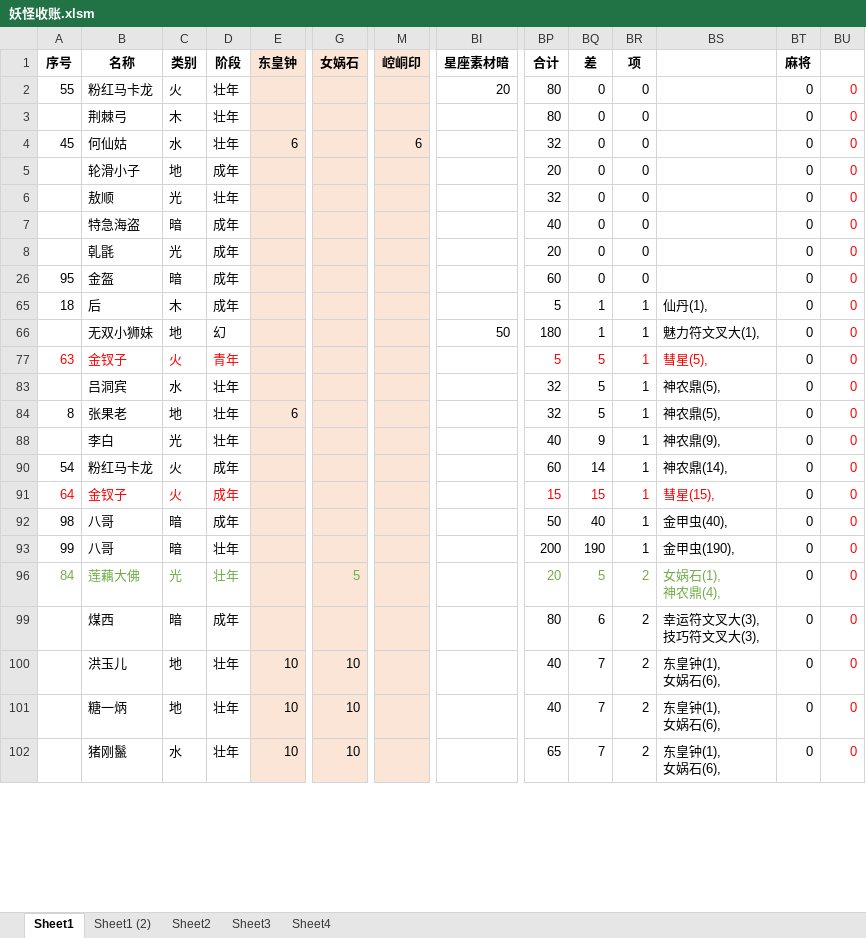
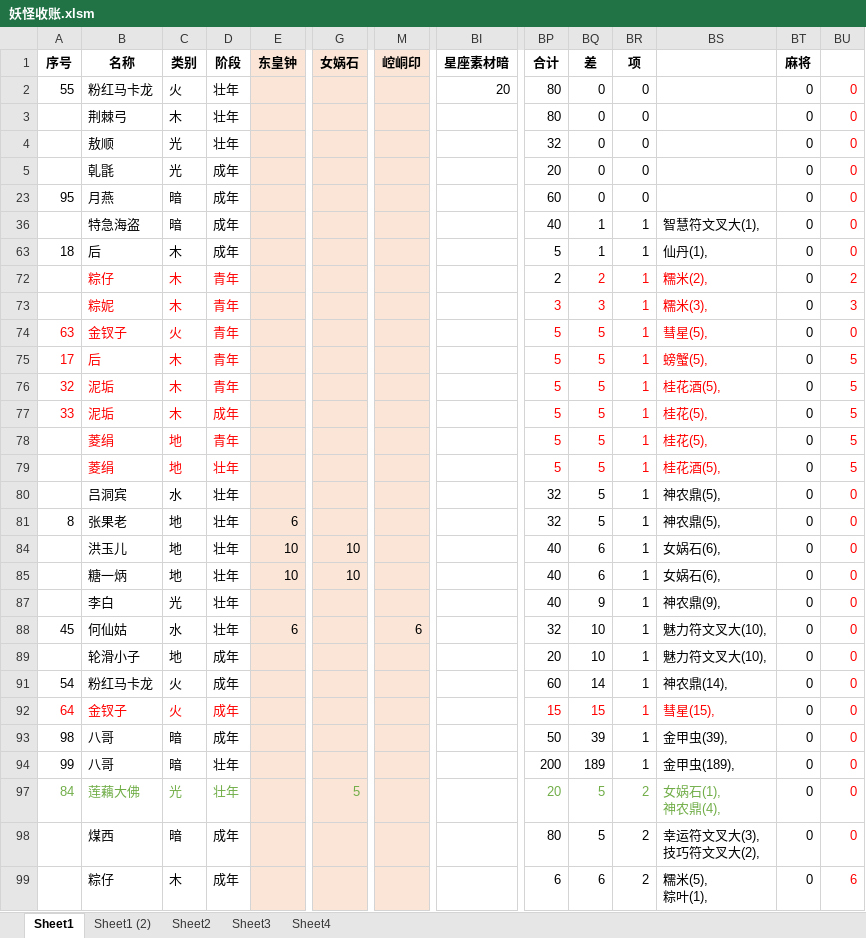
Before and after one commit to yue412/MonsterBook, an Excel workbook: bin/妖怪收账.xlsm, sheet Sheet1, drawn as a sheet; only a part is shown, gaps mark what is left out; values as stored, in another font and other column widths than the file's, no borders; charts and pictures and conditional formats not drawn; removed rows and columns are numbered as before the commit, all else as after; rows hold the shown columns only; ↵ is a line break in a cell; the diff covers the shown part only; the diff names each change by its address in the sheet, - before the commit and + after, or states it on an @@ line.

```diff
--- a/bin/妖怪收账.xlsm (sheet Sheet1)
+++ b/bin/妖怪收账.xlsm (sheet Sheet1)
-row 4: 45 | 何仙姑 | 水 | 壮年 | 6 |  | 6 |  | 32 | 0 | 0 |  | 0 | 0
-row 5:  | 轮滑小子 | 地 | 成年 |  |  |  |  | 20 | 0 | 0 |  | 0 | 0
-row 7:  | 特急海盗 | 暗 | 成年 |  |  |  |  | 40 | 0 | 0 |  | 0 | 0
-B23 (名称): 金盔
+B23 (名称): 月燕
+row 36:  | 特急海盗 | 暗 | 成年 |  |  |  |  | 40 | 1 | 1 | 智慧符文叉大(1), | 0 | 0
-row 66:  | 无双小狮妹 | 地 | 幻 |  |  |  | 50 | 180 | 1 | 1 | 魅力符文叉大(1), | 0 | 0
@@ row 72 unhidden:  | 粽仔 | 木 | 青年 |  |  |  |  | 2 | 2 | 1 | 糯米(2), | 0 | 2 @@
@@ row 73 unhidden:  | 粽妮 | 木 | 青年 |  |  |  |  | 3 | 3 | 1 | 糯米(3), | 0 | 3 @@
@@ row 75 unhidden: 17 | 后 | 木 | 青年 |  |  |  |  | 5 | 5 | 1 | 螃蟹(5), | 0 | 5 @@
@@ row 76 unhidden: 32 | 泥垢 | 木 | 青年 |  |  |  |  | 5 | 5 | 1 | 桂花酒(5), | 0 | 5 @@
@@ row 77 unhidden: 33 | 泥垢 | 木 | 成年 |  |  |  |  | 5 | 5 | 1 | 桂花(5), | 0 | 5 @@
@@ row 78 unhidden:  | 菱绢 | 地 | 青年 |  |  |  |  | 5 | 5 | 1 | 桂花(5), | 0 | 5 @@
@@ row 79 unhidden:  | 菱绢 | 地 | 壮年 |  |  |  |  | 5 | 5 | 1 | 桂花酒(5), | 0 | 5 @@
+row 84:  | 洪玉儿 | 地 | 壮年 | 10 | 10 |  |  | 40 | 6 | 1 | 女娲石(6), | 0 | 0
+row 85:  | 糖一炳 | 地 | 壮年 | 10 | 10 |  |  | 40 | 6 | 1 | 女娲石(6), | 0 | 0
+row 88: 45 | 何仙姑 | 水 | 壮年 | 6 |  | 6 |  | 32 | 10 | 1 | 魅力符文叉大(10), | 0 | 0
+row 89:  | 轮滑小子 | 地 | 成年 |  |  |  |  | 20 | 10 | 1 | 魅力符文叉大(10), | 0 | 0
-BQ93 (差): 40
+BQ93 (差): 39
-BS93: 金甲虫(40),
+BS93: 金甲虫(39),
-BQ94 (差): 190
+BQ94 (差): 189
-BS94: 金甲虫(190),
+BS94: 金甲虫(189),
-BQ98 (差): 6
+BQ98 (差): 5
-BS98: 幸运符文叉大(3), ↵ 技巧符文叉大(3),
+BS98: 幸运符文叉大(3), ↵ 技巧符文叉大(2),
-row 100:  | 洪玉儿 | 地 | 壮年 | 10 | 10 |  |  | 40 | 7 | 2 | 东皇钟(1), ↵ 女娲石(6), | 0 | 0
-row 101:  | 糖一炳 | 地 | 壮年 | 10 | 10 |  |  | 40 | 7 | 2 | 东皇钟(1), ↵ 女娲石(6), | 0 | 0
-row 102:  | 猪刚鬣 | 水 | 壮年 | 10 | 10 |  |  | 65 | 7 | 2 | 东皇钟(1), ↵ 女娲石(6), | 0 | 0
@@ row 99 unhidden:  | 粽仔 | 木 | 成年 |  |  |  |  | 6 | 6 | 2 | 糯米(5), ↵ 粽叶(1), | 0 | 6 @@
```
Also changed, not shown: 4 added rows, 3 removed rows, 8 hidden or unhidden rows and 59 edited cells elsewhere in this sheet, formulas that keep their value, hidden cells, charts or pictures, 8 other files.
